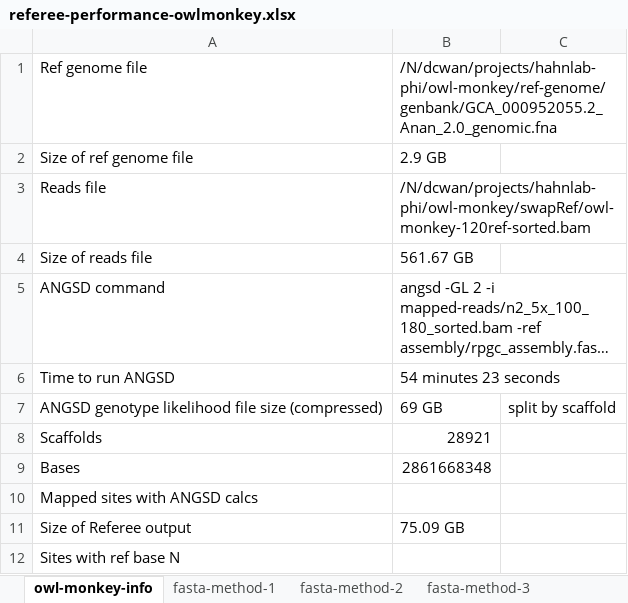
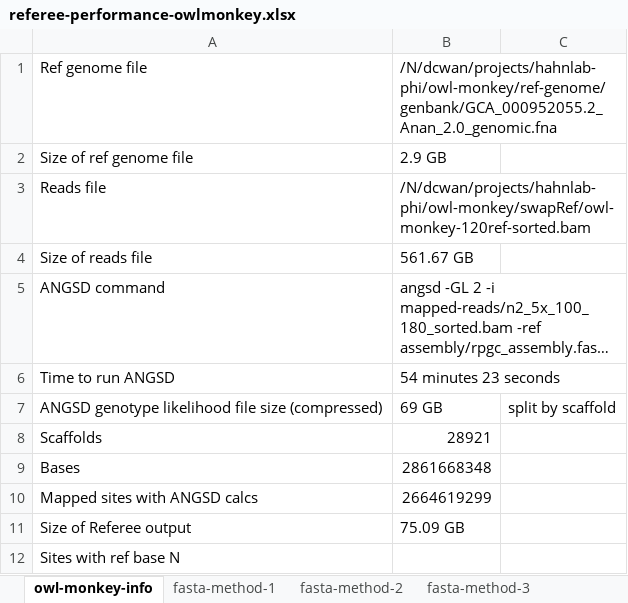
Before and after one commit to gwct/referee, an Excel workbook: data/referee-performance-owlmonkey.xlsx, sheet owl-monkey-info, drawn as a sheet; only a part is shown; long unchanged cells end in …; values as stored, in another font and other column widths than the file's, no borders; the diff names each change by its address in the sheet, - before the commit and + after, or states it on an @@ line.

Commit message:
owl monkey numbers

```diff
--- a/data/referee-performance-owlmonkey.xlsx (sheet owl-monkey-info)
+++ b/data/referee-performance-owlmonkey.xlsx (sheet owl-monkey-info)
-B10: (empty)
+B10: 2664619299
```
